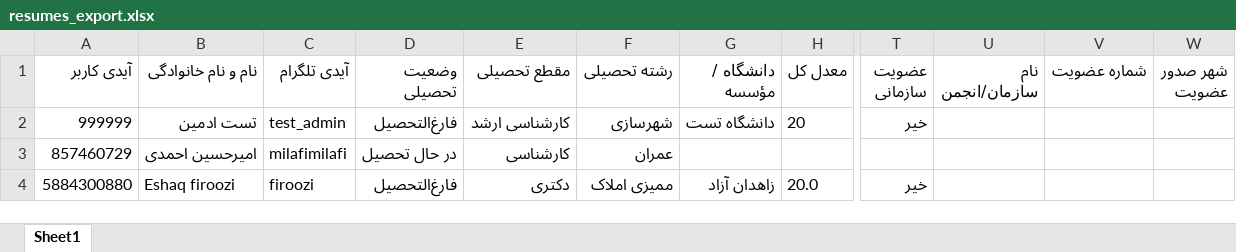
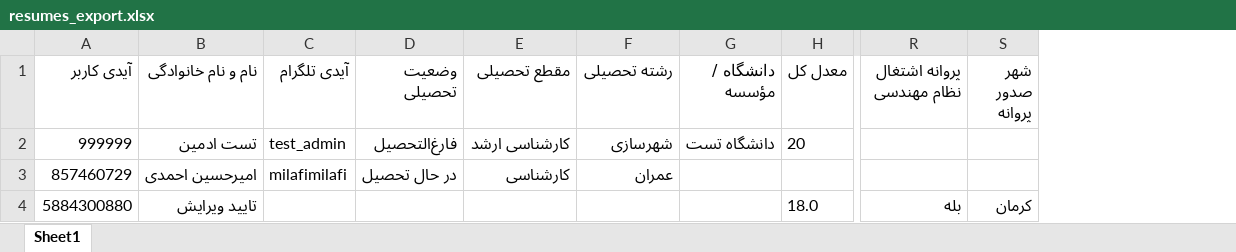
Before and after one commit to highboy0/Api_support_EngineerBOT, an Excel workbook: resumes_export.xlsx, sheet Sheet1, drawn as a sheet; only a part is shown, gaps mark what is left out; values as stored, in another font and other column widths than the file's, no borders; removed rows and columns are numbered as before the commit, all else as after; the diff covers the shown part only; the diff names each change by its address in the sheet, - before the commit and + after, or states it on an @@ line.

```diff
--- a/resumes_export.xlsx (sheet Sheet1)
+++ b/resumes_export.xlsx (sheet Sheet1)
+column R (پروانه اشتغال نظام مهندسی), row 4: بله
+column S (شهر صدور پروانه), row 4: کرمان
-column T (عضویت سازمانی), rows 2-4: خیر |  | خیر
-column U (نام سازمان/انجمن), empty
-column V (شماره عضویت), empty
-column W (شهر صدور عضویت), empty
-B4 (نام و نام خانوادگی): Eshaq firoozi
+B4 (نام و نام خانوادگی): تایید ویرایش
-C4 (آیدی تلگرام): firoozi
+C4 (آیدی تلگرام): (empty)
-D4 (وضعیت تحصیلی): فارغ‌التحصیل
+D4 (وضعیت تحصیلی): (empty)
-E4 (مقطع تحصیلی): دکتری
+E4 (مقطع تحصیلی): (empty)
-F4 (رشته تحصیلی): ممیزی املاک
+F4 (رشته تحصیلی): (empty)
-G4 (دانشگاه / مؤسسه): زاهدان آزاد
+G4 (دانشگاه / مؤسسه): (empty)
-H4 (معدل کل): 20.0
+H4 (معدل کل): 18.0
```
Also changed, not shown: 10 edited cells elsewhere in this sheet, 2 other files.
